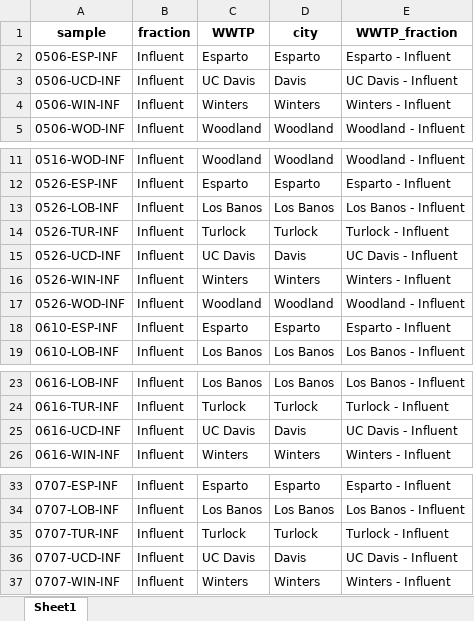
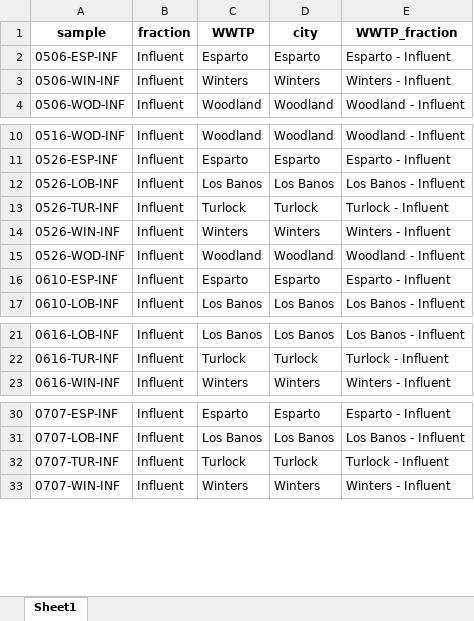
Before and after one commit to jmpender/sequoia-dragen, an Excel workbook: inputs-sequoia/influent_samples_filtered_list.xlsx, sheet Sheet1, drawn as a sheet; only a part is shown, gaps mark what is left out; values as stored, in another font and other column widths than the file's, no borders; the diff covers the shown part only; the diff names each change by its address in the sheet, - before the commit and + after, or states it on an @@ line.

```diff
--- a/inputs-sequoia/influent_samples_filtered_list.xlsx (sheet Sheet1)
+++ b/inputs-sequoia/influent_samples_filtered_list.xlsx (sheet Sheet1)
-row 3: 0506-UCD-INF | Influent | UC Davis | Davis | UC Davis - Influent
-row 15: 0526-UCD-INF | Influent | UC Davis | Davis | UC Davis - Influent
-row 25: 0616-UCD-INF | Influent | UC Davis | Davis | UC Davis - Influent
-row 36: 0707-UCD-INF | Influent | UC Davis | Davis | UC Davis - Influent
```
Also changed, not shown: 7 removed rows elsewhere in this sheet, inputs-sequoia/genus_family.xlsx, inputs-sequoia/healthy-places.xlsx, 4 other files.
